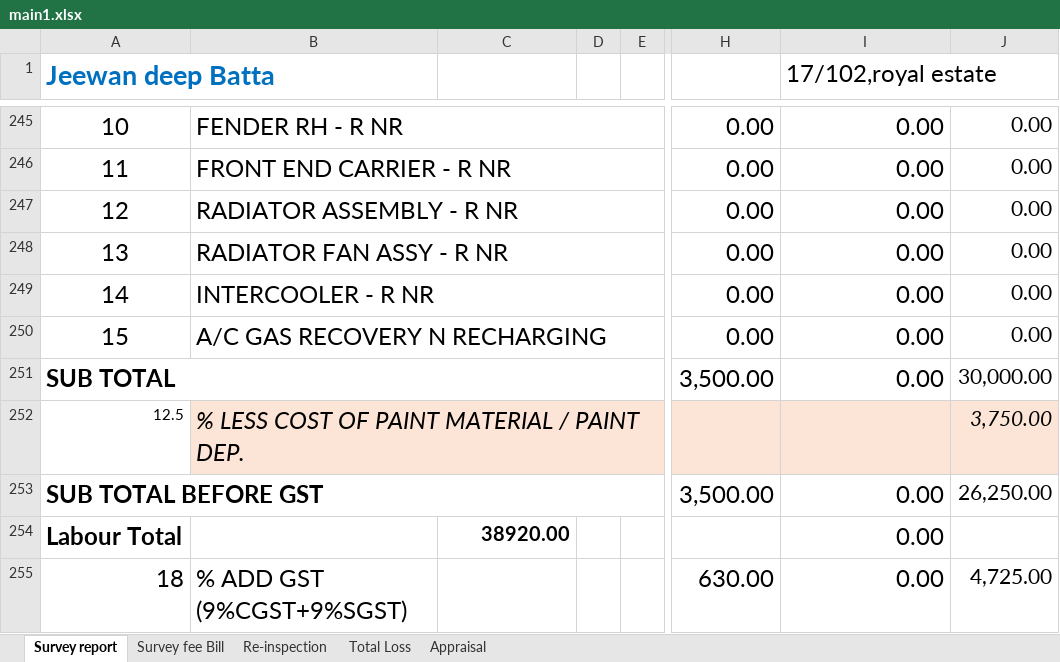
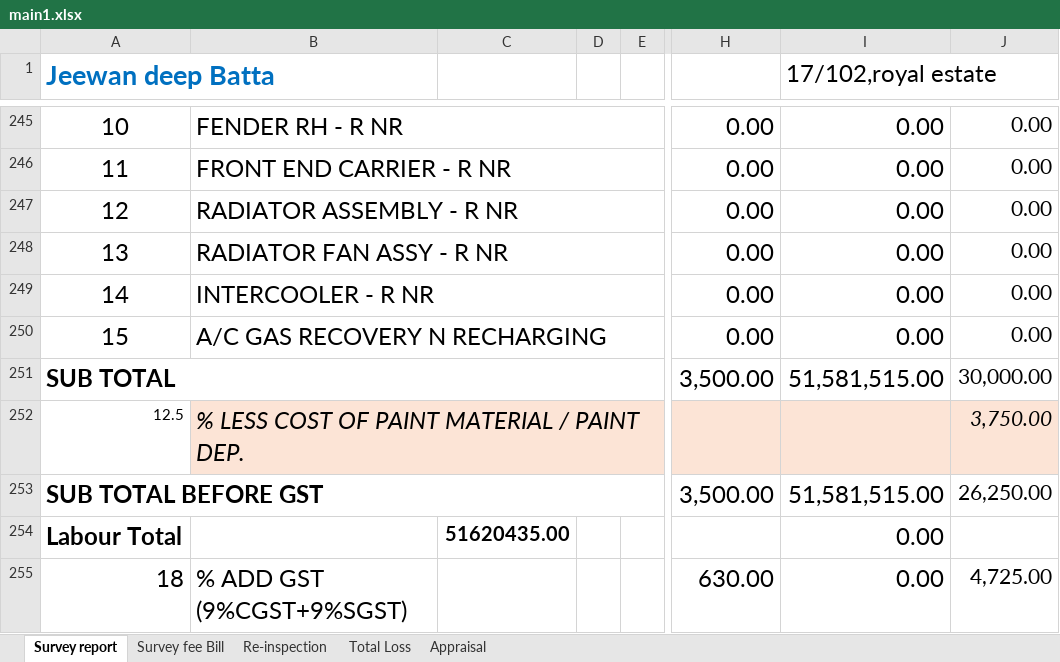
Before and after one commit to jadavdhiraj020/uiic_automation, an Excel workbook: UIIC_TEST/main1.xlsx, sheet Survey report, drawn as a sheet; only a part is shown, gaps mark what is left out; values as stored, in another font and other column widths than the file's, no borders; the diff covers the shown part only; the diff names each change by its address in the sheet, - before the commit and + after, or states it on an @@ line.

Commit message:
UIIC code fixes

```diff
--- a/UIIC_TEST/main1.xlsx (sheet Survey report)
+++ b/UIIC_TEST/main1.xlsx (sheet Survey report)
-I251 (17/102,royal estate): 0.00
+I251 (17/102,royal estate): 51,581,515.00
-I253 (17/102,royal estate): 0.00
+I253 (17/102,royal estate): 51,581,515.00
-C254: 38920.00
+C254: 51620435.00
```
Also changed, not shown: 20 edited cells elsewhere in this sheet, sheet Total Loss, sheet Appraisal, sheet Re-inspection, sheet Survey fee Bill, 18 other files.
